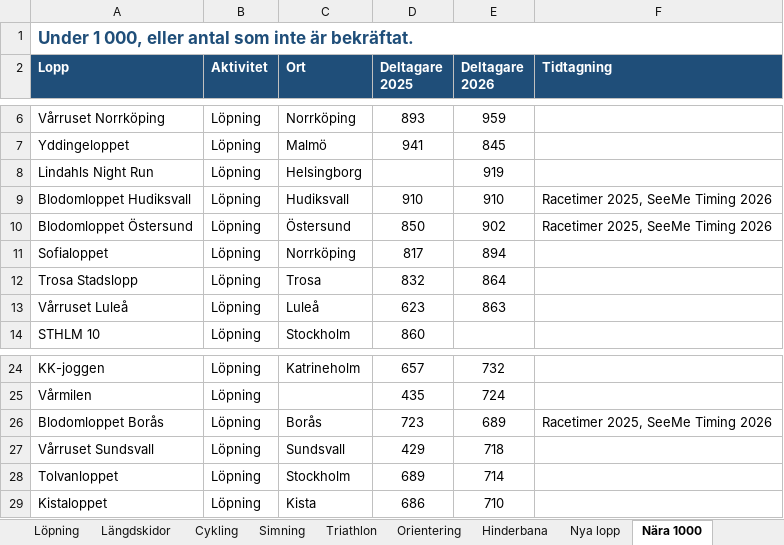
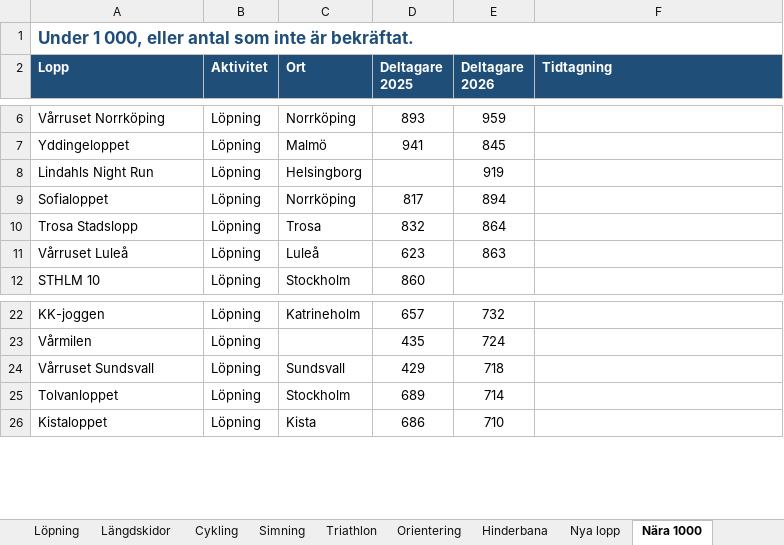
Before and after one commit to Thomazzo91/Days-Without-being-a-tool, an Excel workbook: Lopp-1000-plus-2025-2026.xlsx, sheet Nära 1000, drawn as a sheet; only a part is shown, gaps mark what is left out; values as stored, in another font and other column widths than the file's, no borders; the diff names each change by its address in the sheet, - before the commit and + after, or states it on an @@ line.

```diff
--- a/Lopp-1000-plus-2025-2026.xlsx (sheet Nära 1000)
+++ b/Lopp-1000-plus-2025-2026.xlsx (sheet Nära 1000)
-row 9: Blodomloppet Hudiksvall | Löpning | Hudiksvall | 910 | 910 | Racetimer 2025, SeeMe Timing 2026
-row 10: Blodomloppet Östersund | Löpning | Östersund | 850 | 902 | Racetimer 2025, SeeMe Timing 2026
-row 26: Blodomloppet Borås | Löpning | Borås | 723 | 689 | Racetimer 2025, SeeMe Timing 2026
```
Also changed, not shown: sheet Löpning, sheet Arrangörer, sheet Cykling.
